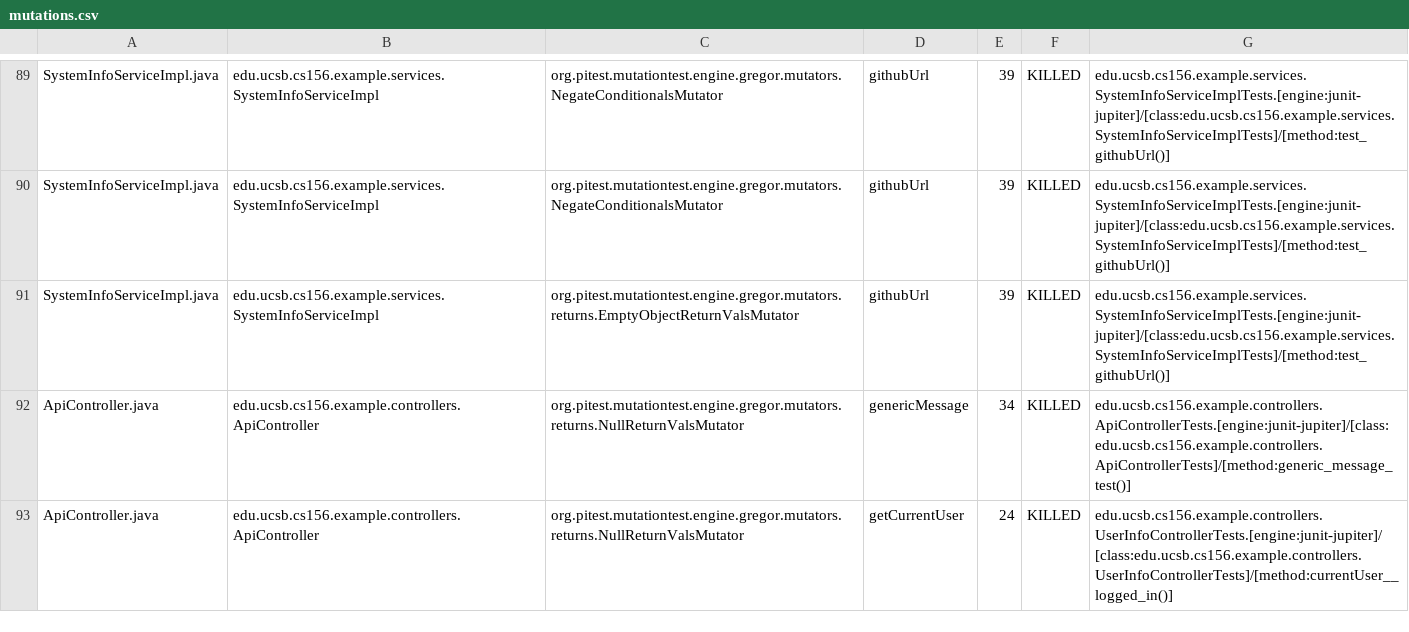
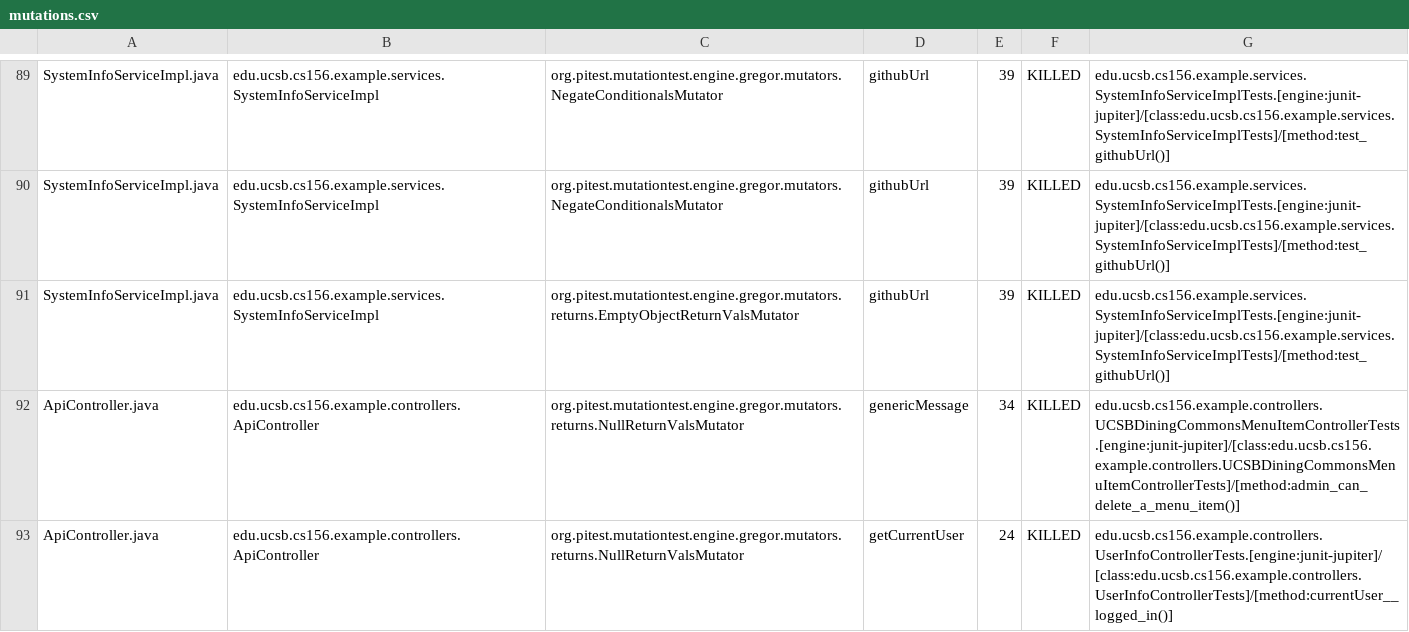
Before and after one commit to ucsb-cs156-f26/team02-f26-14, a CSV file: prs/63/pitest/mutations.csv, drawn as a sheet; only a part is shown, gaps mark what is left out; the diff covers the shown part only.

Commit message:
Deploying to gh-pages from @ ucsb-cs156-f26/team02-f26-14@adc6ac62a76dc00c9e096226214180da12f4ff3a 🚀

```diff
--- a/prs/63/pitest/mutations.csv
+++ b/prs/63/pitest/mutations.csv
@@ -91,3 +91,3 @@ SystemInfoServiceImpl.java,edu.ucsb.cs156.example.services.SystemInfoServiceImpl
 SystemInfoServiceImpl.java,edu.ucsb.cs156.example.services.SystemInfoServiceImpl,org.pitest.mutationtest.engine.gregor.mutators.returns.EmptyObjectReturnValsMutator,githubUrl,39,KILLED,edu.ucsb.cs156.example.services.SystemInfoServiceImplTests.[engine:junit-jupiter]/[class:edu.ucsb.cs156.example.services.SystemInfoServiceImplTests]/[method:test_githubUrl()]
-ApiController.java,edu.ucsb.cs156.example.controllers.ApiController,org.pitest.mutationtest.engine.gregor.mutators.returns.NullReturnValsMutator,genericMessage,34,KILLED,edu.ucsb.cs156.example.controllers.ApiControllerTests.[engine:junit-jupiter]/[class:edu.ucsb.cs156.example.controllers.ApiControllerTests]/[method:generic_message_test()]
+ApiController.java,edu.ucsb.cs156.example.controllers.ApiController,org.pitest.mutationtest.engine.gregor.mutators.returns.NullReturnValsMutator,genericMessage,34,KILLED,edu.ucsb.cs156.example.controllers.UCSBDiningCommonsMenuItemControllerTests.[engine:junit-jupiter]/[class:edu.ucsb.cs156.example.controllers.UCSBDiningCommonsMenuItemControllerTests]/[method:admin_can_delete_a_menu_item()]
 ApiController.java,edu.ucsb.cs156.example.controllers.ApiController,org.pitest.mutationtest.engine.gregor.mutators.returns.NullReturnValsMutator,getCurrentUser,24,KILLED,edu.ucsb.cs156.example.controllers.UserInfoControllerTests.[engine:junit-jupiter]/[class:edu.ucsb.cs156.example.controllers.UserInfoControllerTests]/[method:currentUser__logged_in()]
```
Also changed, not shown: 2 edited cells elsewhere in this file, 17 other files.
